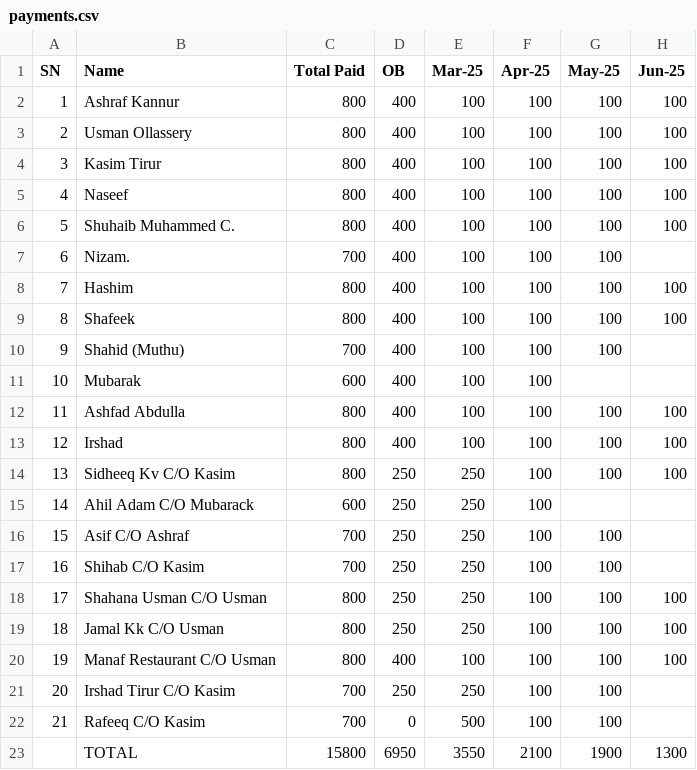
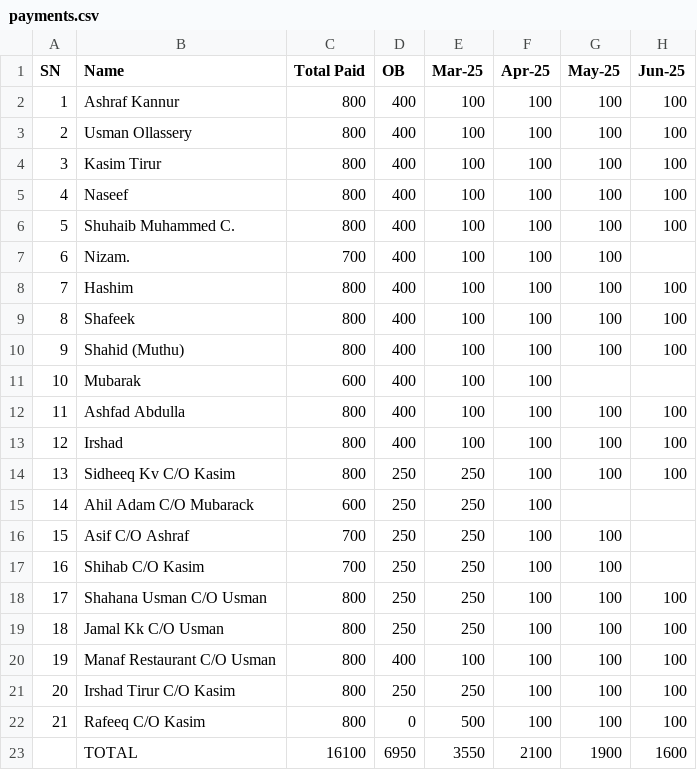
Before and after one commit to inventory-choco/avadhi-nidhi-loan, a CSV file: payments.csv, drawn as a sheet.

```diff
--- a/payments.csv
+++ b/payments.csv
@@ -9,3 +9,3 @@ SN,Name,Total Paid,OB,Mar-25,Apr-25,May-25,Jun-25
 8,Shafeek,800,400,100,100,100,100
-9,Shahid (Muthu),700,400,100,100,100,
+9,Shahid (Muthu),800,400,100,100,100,100
 10,Mubarak,600,400,100,100,,
@@ -20,4 +20,4 @@ SN,Name,Total Paid,OB,Mar-25,Apr-25,May-25,Jun-25
 19,Manaf Restaurant C/O Usman,800,400,100,100,100,100
-20,Irshad Tirur C/O Kasim,700,250,250,100,100,
-21,Rafeeq C/O Kasim,700,0,500,100,100,
-,TOTAL,15800,6950,3550,2100,1900,1300
+20,Irshad Tirur C/O Kasim,800,250,250,100,100,100
+21,Rafeeq C/O Kasim,800,0,500,100,100,100
+,TOTAL,16100,6950,3550,2100,1900,1600
```
Also changed, not shown: 1 other file.
